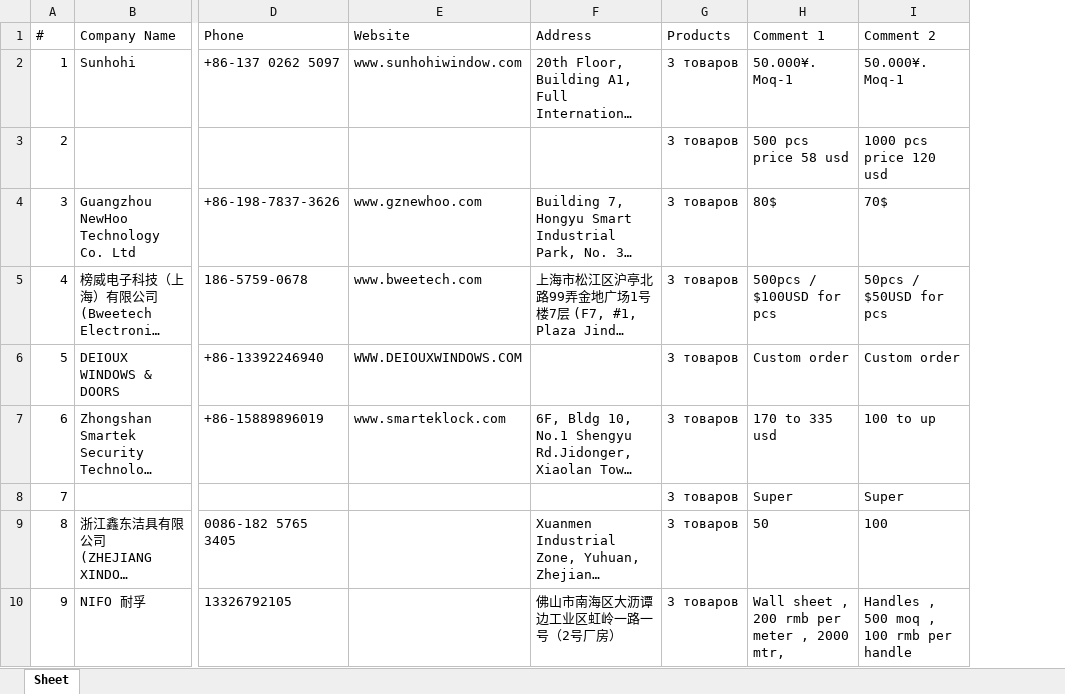
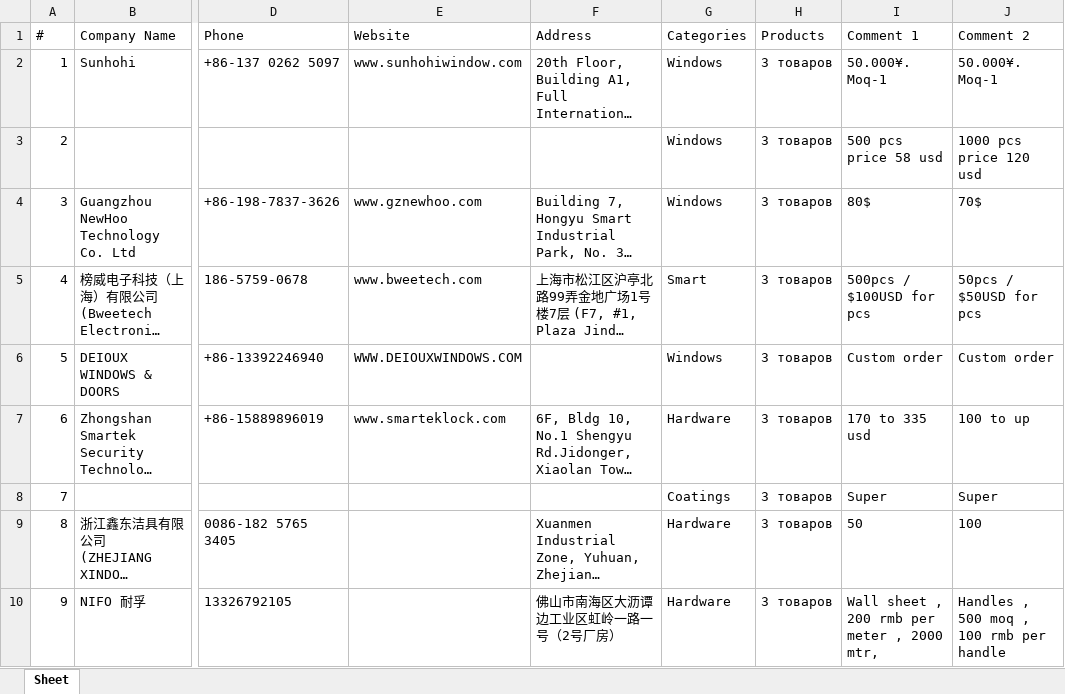
Before and after one commit to slavenator2/expo-catalog, an Excel workbook: cbd-catalog/cbd_suppliers.xlsx, sheet Sheet, drawn as a sheet; only a part is shown, gaps mark what is left out; long unchanged cells end in …; values as stored, in another font and other column widths than the file's, no borders; the diff names each change by its address in the sheet, - before the commit and + after, or states it on an @@ line.

Commit message:
CBD catalog: add categories, exhibition brief, search, pinyin

```diff
--- a/cbd-catalog/cbd_suppliers.xlsx (sheet Sheet)
+++ b/cbd-catalog/cbd_suppliers.xlsx (sheet Sheet)
+column G (Categories), rows 2-10: Windows | Windows | Windows | Smart | Windows | Hardware | Coatings | Hardware | Hardware
```
Also changed, not shown: 4 other files.
